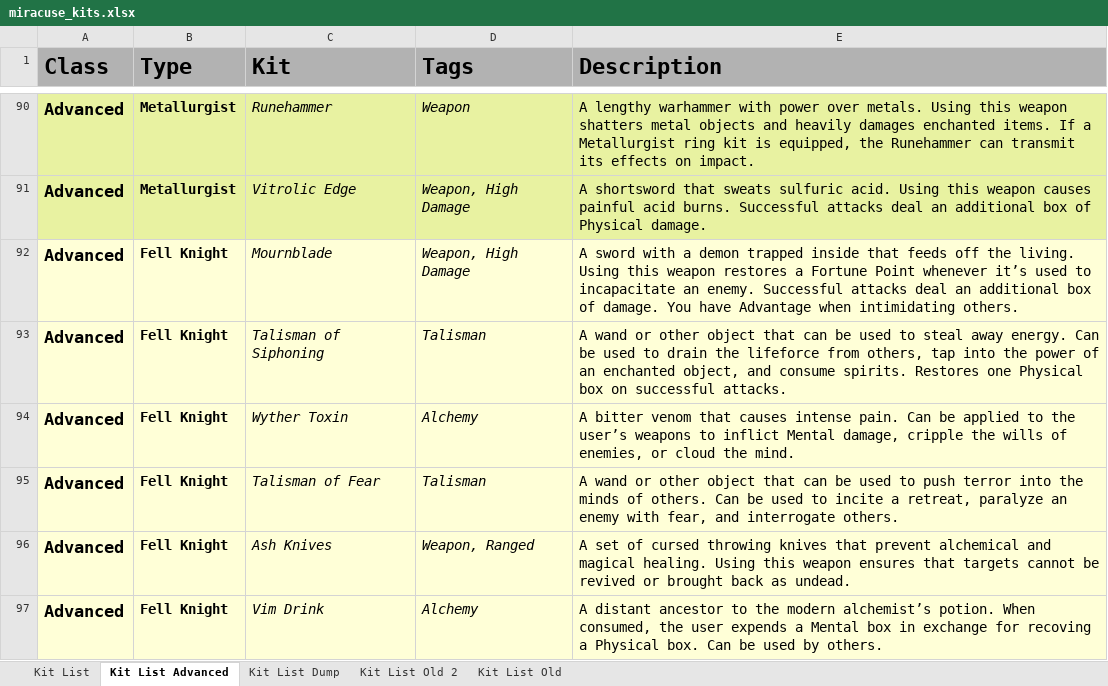
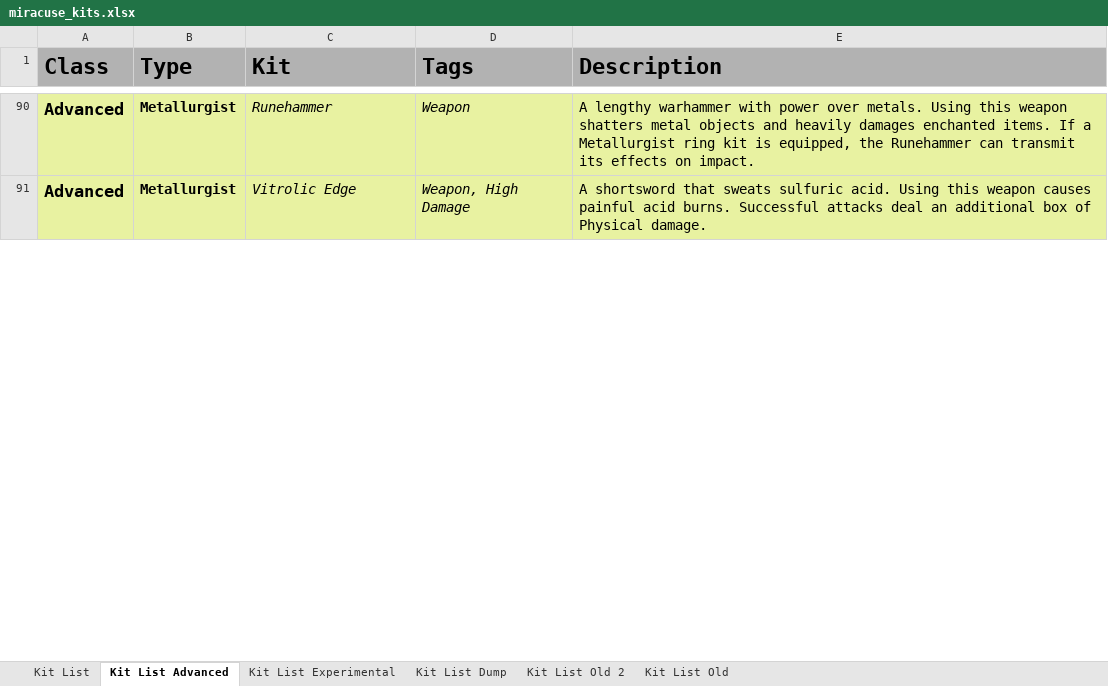
Before and after one commit to miracuse/miracuse.github.io, an Excel workbook: miracuse_kits.xlsx, sheet Kit List Advanced, drawn as a sheet; only a part is shown, gaps mark what is left out; values as stored, in another font and other column widths than the file's, no borders; charts and pictures not drawn; removed rows and columns are numbered as before the commit, all else as after; the diff covers the shown part only; the diff names each change by its address in the sheet, - before the commit and + after, or states it on an @@ line.

```diff
--- a/miracuse_kits.xlsx (sheet Kit List Advanced)
+++ b/miracuse_kits.xlsx (sheet Kit List Advanced)
+sheet tab: Kit List Experimental
-row 92: Advanced | Fell Knight | Mournblade | Weapon, High Damage | A sword with a demon trapped inside that feeds off the living. Using this weapon restores a Fortune Point whenever it’s used to incapacitate an enemy. Successful attacks deal an additional box of damage. You have Advantage when intimidating others.
-row 93: Advanced | Fell Knight | Talisman of Siphoning | Talisman | A wand or other object that can be used to steal away energy. Can be used to drain the lifeforce from others, tap into the power of an enchanted object, and consume spirits. Restores one Physical box on successful attacks.
-row 94: Advanced | Fell Knight | Wyther Toxin | Alchemy | A bitter venom that causes intense pain. Can be applied to the user’s weapons to inflict Mental damage, cripple the wills of enemies, or cloud the mind.
-row 95: Advanced | Fell Knight | Talisman of Fear | Talisman | A wand or other object that can be used to push terror into the minds of others. Can be used to incite a retreat, paralyze an enemy with fear, and interrogate others.
-row 96: Advanced | Fell Knight | Ash Knives | Weapon, Ranged | A set of cursed throwing knives that prevent alchemical and magical healing. Using this weapon ensures that targets cannot be revived or brought back as undead.
-row 97: Advanced | Fell Knight | Vim Drink | Alchemy | A distant ancestor to the modern alchemist’s potion. When consumed, the user expends a Mental box in exchange for recoving a Physical box. Can be used by others.
```
Also changed, not shown: 6 added rows and 60 edited cells elsewhere in this sheet, sheet Kit List, sheet Kit List Dump, charts or pictures, 28 other files.
